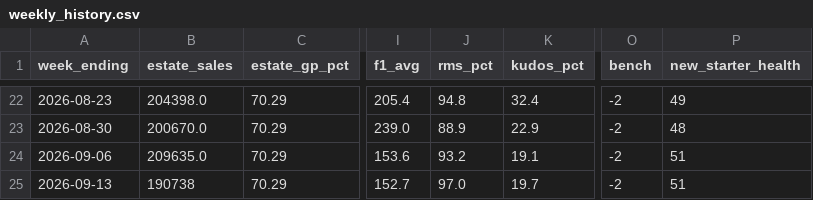
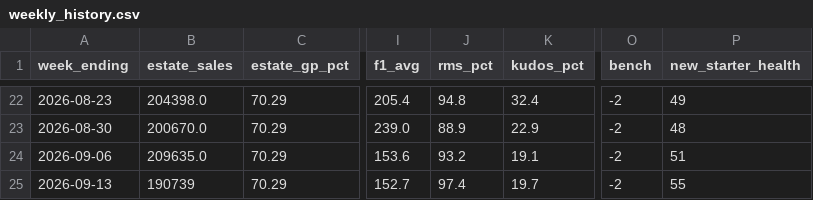
Before and after one commit to Fontana1974/bewiched-dashboards, a CSV file: weekly_history.csv, drawn as a sheet; only a part is shown, gaps mark what is left out; the diff names each change by its address in the sheet, - before the commit and + after, or states it on an @@ line.

```diff
--- a/weekly_history.csv
+++ b/weekly_history.csv
-B25 (estate_sales): 190738
+B25 (estate_sales): 190739
-J25 (rms_pct): 97.0
+J25 (rms_pct): 97.4
-P25 (new_starter_health): 51
+P25 (new_starter_health): 55
```
Also changed, not shown: sph_history.csv, 40 other files.
